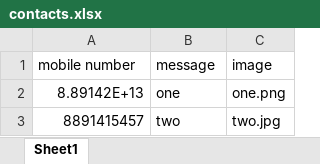
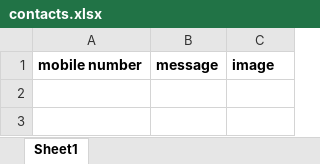
Before and after one commit to SanuSanal/WhatsAppMsgAutomate, an Excel workbook: contacts.xlsx, sheet Sheet1, drawn as a sheet; values as stored, in another font and other column widths than the file's, no borders; the diff names each change by its address in the sheet, - before the commit and + after, or states it on an @@ line.

```diff
--- a/contacts.xlsx (sheet Sheet1)
+++ b/contacts.xlsx (sheet Sheet1)
-A1:C1 bold: off
+A1:C1 bold: on
-row 2: 8.89142E+13 | one | one.png
-row 3: 8891415457 | two | two.jpg
```
Also changed, not shown: 5 other files.
